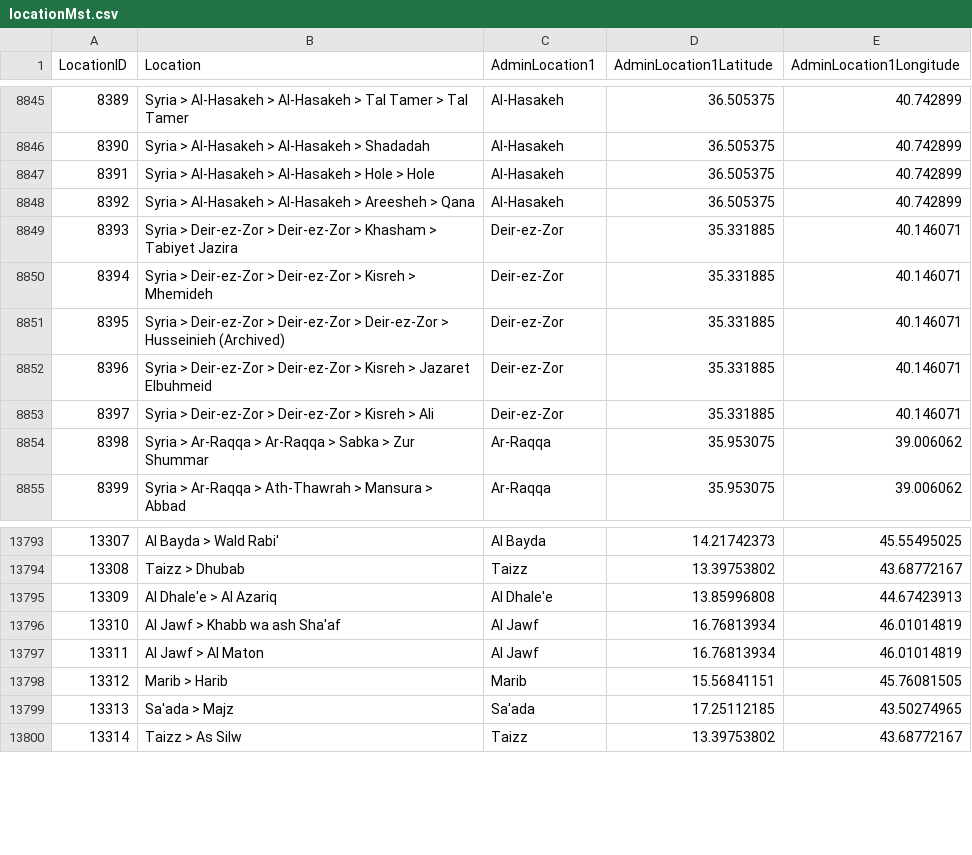
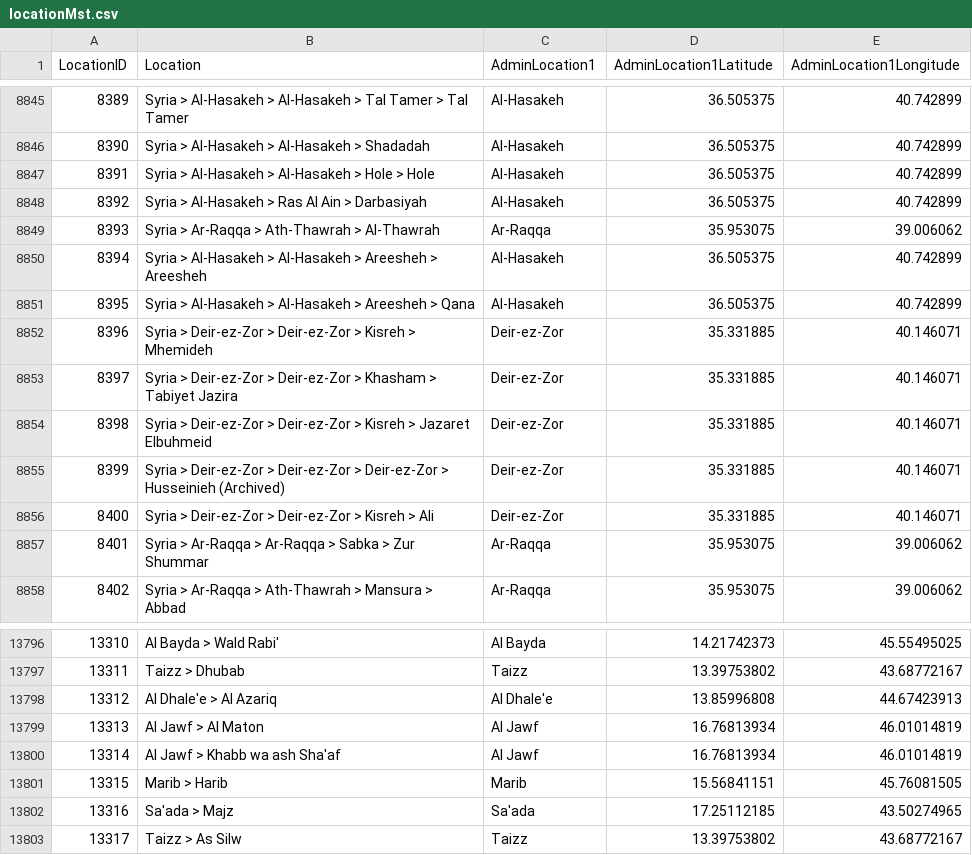
Before and after one commit to CBPFGMS/pfbi-data, a CSV file: cbpf/results/locationMst.csv, drawn as a sheet; only a part is shown, gaps mark what is left out; addresses are those after the commit; the diff names each change by its address in the sheet, - before the commit and + after, or states it on an @@ line.

```diff
--- a/cbpf/results/locationMst.csv
+++ b/cbpf/results/locationMst.csv
+row 8848: 8392 | Syria > Al-Hasakeh > Ras Al Ain > Darbasiyah | Al-Hasakeh | 36.505375 | 40.742899
+row 8849: 8393 | Syria > Ar-Raqqa > Ath-Thawrah > Al-Thawrah | Ar-Raqqa | 35.953075 | 39.006062
+row 8850: 8394 | Syria > Al-Hasakeh > Al-Hasakeh > Areesheh > Areesheh | Al-Hasakeh | 36.505375 | 40.742899
@@ column A (LocationID) renumbered from row 8851 down @@
@@ row 8849 moved to row 8853: 8397 @@
@@ row 8851 moved to row 8855: 8399 @@
@@ row 13796 moved to row 13800: 13314 @@
```
Also changed, not shown: contributionSummary.csv, contributionSummarySankey.csv, 13 other files.
